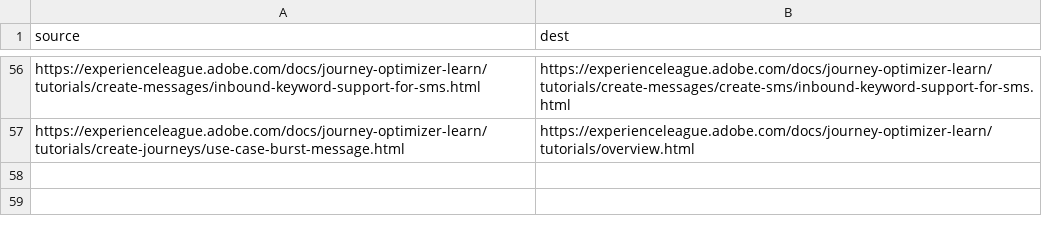
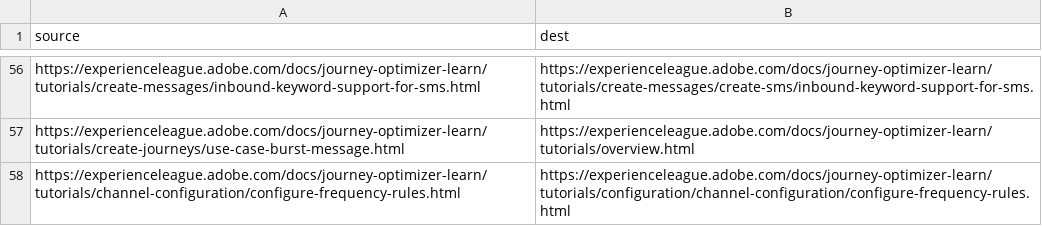
Before and after one commit to AdobeDocs/journey-optimizer-learn.zh-Hans, a CSV file: redirects.csv, drawn as a sheet; only a part is shown, gaps mark what is left out; the diff names each change by its address in the sheet, - before the commit and + after, or states it on an @@ line.

Commit message:
Sync non localizable files triggered by manual translation kit

```diff
--- a/redirects.csv
+++ b/redirects.csv
+row 58: https://experienceleague.adobe.com/docs/journey-optimizer-learn/tutorials/channel-configuration/configure-frequency-rules.html | https://experienceleague.adobe.com/docs/journey-optimizer-learn/tutorials/configuration/channel-configuration/configure-frequency-rules.html
```
